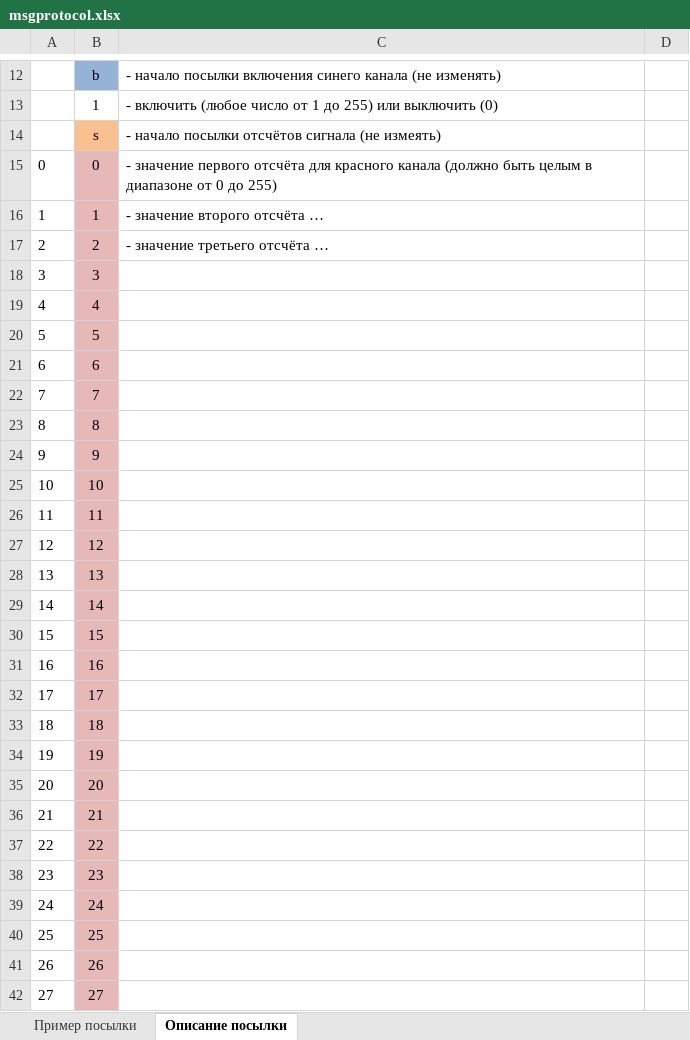
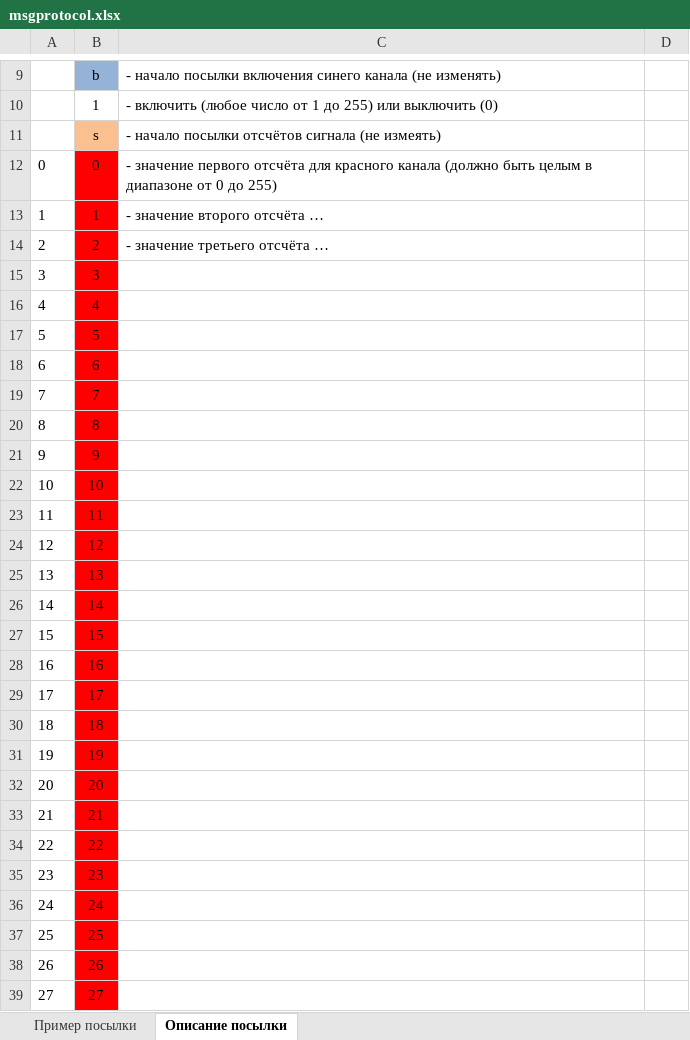
Before and after one commit to pi-null-mezon/Lighthelmet, an Excel workbook: msgprotocol.xlsx, sheet Описание посылки, drawn as a sheet; only a part is shown, gaps mark what is left out; values as stored, in another font and other column widths than the file's, no borders; addresses are those after the commit; the diff covers the shown part only; the diff names each change by its address in the sheet, - before the commit and + after, or states it on an @@ line.

```diff
--- a/msgprotocol.xlsx (sheet Описание посылки)
+++ b/msgprotocol.xlsx (sheet Описание посылки)
-B12:B39 fill: #E6B9B8
+B12:B39 fill: #FF0000
```
Also changed, not shown: 1 added row, 4 removed rows, 2 edited cells and cell formats elsewhere in this sheet, sheet Пример посылки, formulas that keep their value, 4 other files.
